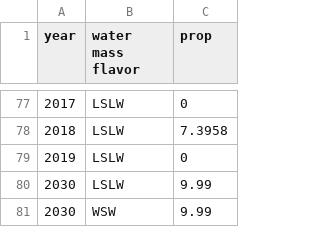
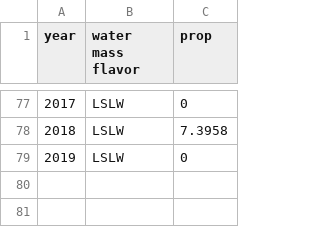
Before and after one commit to bbest/ecodata, a CSV file: data-raw/slopewater_proportions.csv, drawn as a sheet; only a part is shown, gaps mark what is left out.

Commit message:
bdbest@gmail.com updating slopewater dataset via Uploader app testing with Mat

```diff
--- a/data-raw/slopewater_proportions.csv
+++ b/data-raw/slopewater_proportions.csv
@@ -79,3 +79 @@ year,water mass flavor,prop
 2019,LSLW,0
-2030,LSLW,9.99
-2030,WSW,9.99
```
